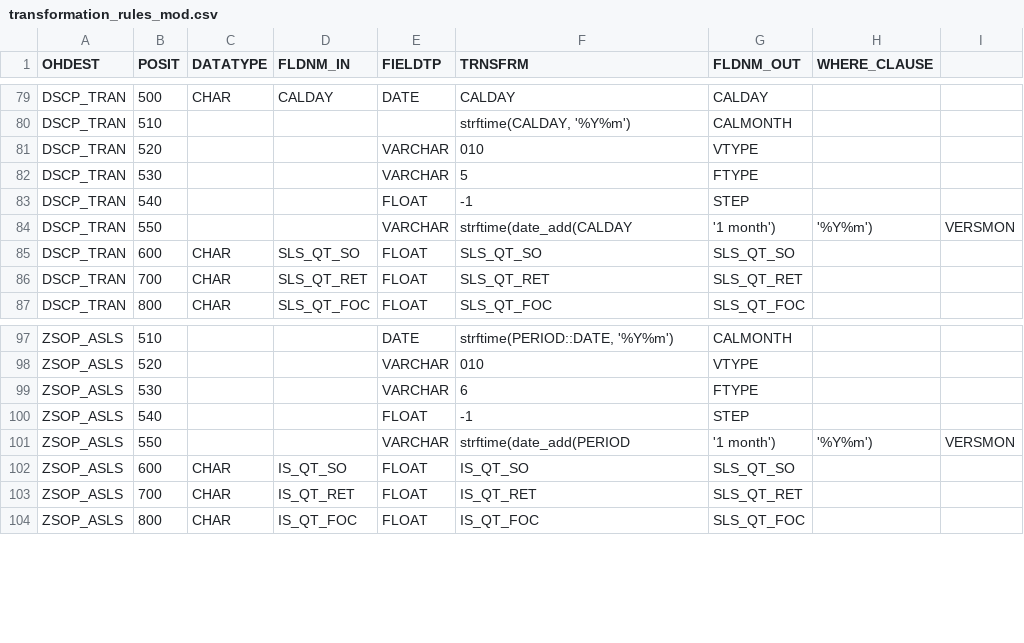
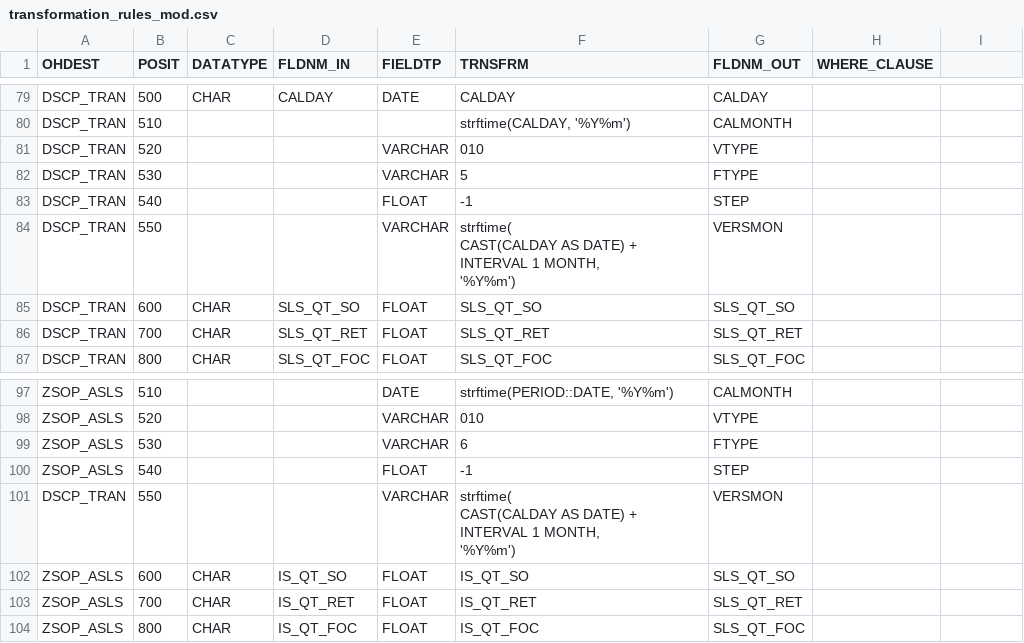
Before and after one commit to Fpadt/EAISI-Padt, a CSV file: inst/extdata/padt_config/transformation_rules_mod.csv, drawn as a sheet; only a part is shown, gaps mark what is left out.

Commit message:
trfn

```diff
--- a/inst/extdata/padt_config/transformation_rules_mod.csv
+++ b/inst/extdata/padt_config/transformation_rules_mod.csv
@@ -95,3 +95,5 @@ DSCP_TRAN,530,,,VARCHAR,5,FTYPE,
 DSCP_TRAN,540,,,FLOAT,-1,STEP,
-DSCP_TRAN,550,,,VARCHAR, strftime(date_add(CALDAY, '1 month'), '%Y%m'), VERSMON,
+DSCP_TRAN,550,,,VARCHAR," strftime(
+  CAST(CALDAY AS DATE) + INTERVAL 1 MONTH,
+  '%Y%m')",VERSMON,
 DSCP_TRAN,600,CHAR,SLS_QT_SO,FLOAT,SLS_QT_SO,SLS_QT_SO,
@@ -112,3 +114,5 @@ ZSOP_ASLS,530,,,VARCHAR,6,FTYPE,
 ZSOP_ASLS,540,,,FLOAT,-1,STEP,
-ZSOP_ASLS,550,,,VARCHAR, strftime(date_add(PERIOD, '1 month'), '%Y%m'), VERSMON,
+DSCP_TRAN,550,,,VARCHAR," strftime(
+  CAST(CALDAY AS DATE) + INTERVAL 1 MONTH,
+  '%Y%m')",VERSMON,
 ZSOP_ASLS,600,CHAR,IS_QT_SO,FLOAT,IS_QT_SO,SLS_QT_SO,
```
